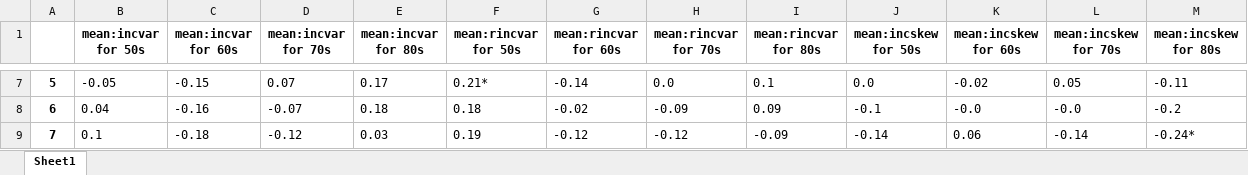
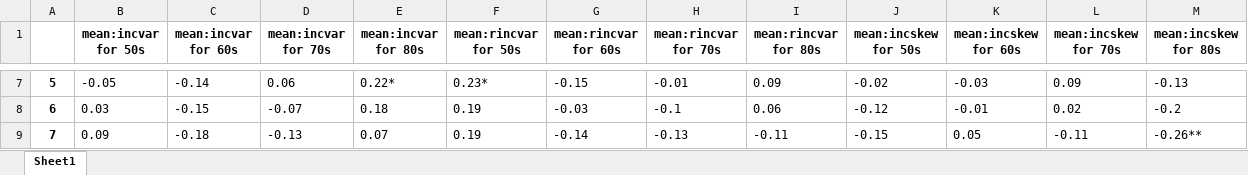
Before and after one commit to iworld1991/IncExpProject, an Excel workbook: WorkingFolder/Tables/macro_corr_byear_gr.xlsx, sheet Sheet1, drawn as a sheet; only a part is shown, gaps mark what is left out; values as stored, in another font and other column widths than the file's, no borders; the diff covers the shown part only; the diff names each change by its address in the sheet, - before the commit and + after, or states it on an @@ line.

```diff
--- a/WorkingFolder/Tables/macro_corr_byear_gr.xlsx (sheet Sheet1)
+++ b/WorkingFolder/Tables/macro_corr_byear_gr.xlsx (sheet Sheet1)
-C7 (mean:incvar for 60s): -0.15
+C7 (mean:incvar for 60s): -0.14
-D7 (mean:incvar for 70s): 0.07
+D7 (mean:incvar for 70s): 0.06
-E7 (mean:incvar for 80s): 0.17
+E7 (mean:incvar for 80s): 0.22*
-F7 (mean:rincvar for 50s): 0.21*
+F7 (mean:rincvar for 50s): 0.23*
-G7 (mean:rincvar for 60s): -0.14
+G7 (mean:rincvar for 60s): -0.15
-H7 (mean:rincvar for 70s): 0.0
+H7 (mean:rincvar for 70s): -0.01
-I7 (mean:rincvar for 80s): 0.1
+I7 (mean:rincvar for 80s): 0.09
-J7 (mean:incskew for 50s): 0.0
+J7 (mean:incskew for 50s): -0.02
-K7 (mean:incskew for 60s): -0.02
+K7 (mean:incskew for 60s): -0.03
-L7 (mean:incskew for 70s): 0.05
+L7 (mean:incskew for 70s): 0.09
-M7 (mean:incskew for 80s): -0.11
+M7 (mean:incskew for 80s): -0.13
-B8 (mean:incvar for 50s): 0.04
+B8 (mean:incvar for 50s): 0.03
-C8 (mean:incvar for 60s): -0.16
+C8 (mean:incvar for 60s): -0.15
-F8 (mean:rincvar for 50s): 0.18
+F8 (mean:rincvar for 50s): 0.19
-G8 (mean:rincvar for 60s): -0.02
+G8 (mean:rincvar for 60s): -0.03
-H8 (mean:rincvar for 70s): -0.09
+H8 (mean:rincvar for 70s): -0.1
-I8 (mean:rincvar for 80s): 0.09
+I8 (mean:rincvar for 80s): 0.06
-J8 (mean:incskew for 50s): -0.1
+J8 (mean:incskew for 50s): -0.12
-K8 (mean:incskew for 60s): -0.0
+K8 (mean:incskew for 60s): -0.01
-L8 (mean:incskew for 70s): -0.0
+L8 (mean:incskew for 70s): 0.02
-B9 (mean:incvar for 50s): 0.1
+B9 (mean:incvar for 50s): 0.09
-D9 (mean:incvar for 70s): -0.12
+D9 (mean:incvar for 70s): -0.13
-E9 (mean:incvar for 80s): 0.03
+E9 (mean:incvar for 80s): 0.07
-G9 (mean:rincvar for 60s): -0.12
+G9 (mean:rincvar for 60s): -0.14
-H9 (mean:rincvar for 70s): -0.12
+H9 (mean:rincvar for 70s): -0.13
-I9 (mean:rincvar for 80s): -0.09
+I9 (mean:rincvar for 80s): -0.11
-J9 (mean:incskew for 50s): -0.14
+J9 (mean:incskew for 50s): -0.15
-K9 (mean:incskew for 60s): 0.06
+K9 (mean:incskew for 60s): 0.05
-L9 (mean:incskew for 70s): -0.14
+L9 (mean:incskew for 70s): -0.11
-M9 (mean:incskew for 80s): -0.24*
+M9 (mean:incskew for 80s): -0.26**
```
Also changed, not shown: 90 edited cells elsewhere in this sheet, WorkingFolder/Tables/corr3mvM.xlsx, WorkingFolder/Tables/macro_corr.xlsx, 54 other files.
